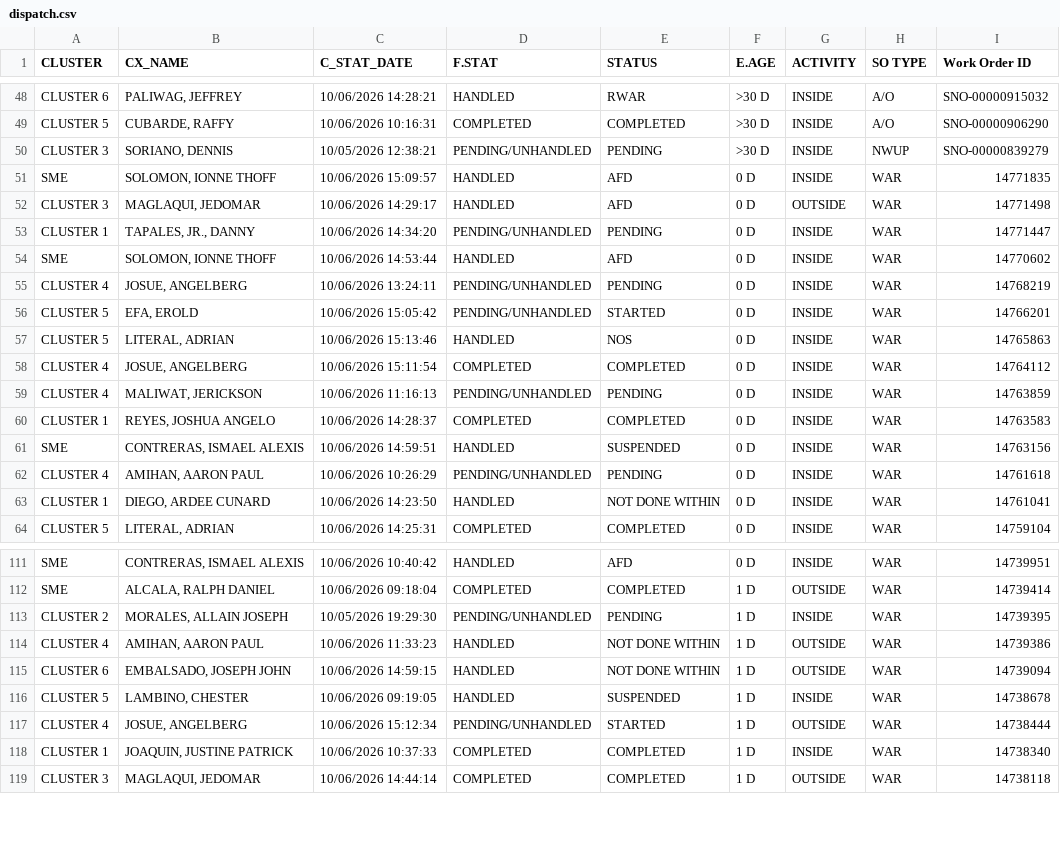
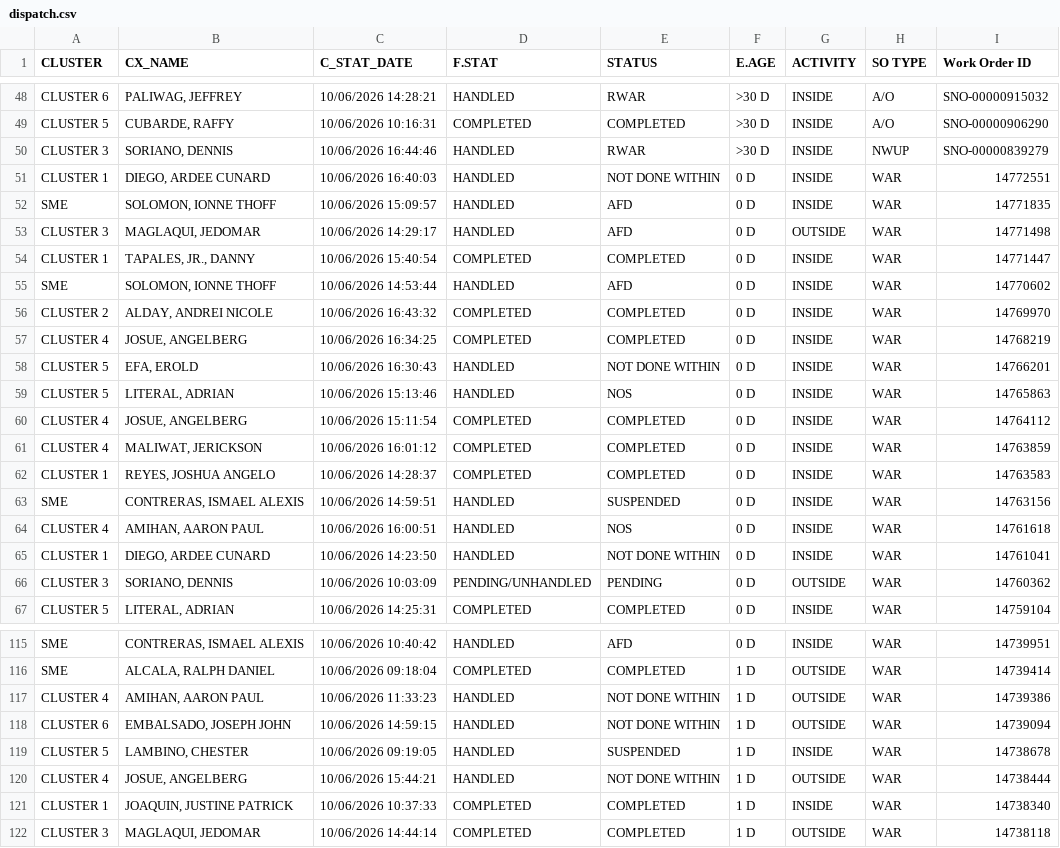
Before and after one commit to ReportsHub/CXSDA-Dispatch-Dashboard, a CSV file: data/dispatch.csv, drawn as a sheet; only a part is shown, gaps mark what is left out; the diff covers the shown part only.

Commit message:
Auto-update dispatch.csv from Gmail

```diff
--- a/data/dispatch.csv
+++ b/data/dispatch.csv
@@ -49,16 +49,19 @@ CLUSTER 6,"PALIWAG, JEFFREY",10/06/2026 14:28:21,HANDLED,RWAR,>30 D,INSIDE,A/O,S
 CLUSTER 5,"CUBARDE, RAFFY",10/06/2026 10:16:31,COMPLETED,COMPLETED,>30 D,INSIDE,A/O,SNO-00000906290
-CLUSTER 3,"SORIANO, DENNIS",10/05/2026 12:38:21,PENDING/UNHANDLED,PENDING,>30 D,INSIDE,NWUP,SNO-00000839279
+CLUSTER 3,"SORIANO, DENNIS",10/06/2026 16:44:46,HANDLED,RWAR,>30 D,INSIDE,NWUP,SNO-00000839279
+CLUSTER 1,"DIEGO, ARDEE CUNARD",10/06/2026 16:40:03,HANDLED,NOT DONE WITHIN,0 D,INSIDE,WAR,14772551
 SME,"SOLOMON, IONNE THOFF",10/06/2026 15:09:57,HANDLED,AFD,0 D,INSIDE,WAR,14771835
 CLUSTER 3,"MAGLAQUI, JEDOMAR",10/06/2026 14:29:17,HANDLED,AFD,0 D,OUTSIDE,WAR,14771498
-CLUSTER 1,"TAPALES, JR., DANNY",10/06/2026 14:34:20,PENDING/UNHANDLED,PENDING,0 D,INSIDE,WAR,14771447
+CLUSTER 1,"TAPALES, JR., DANNY",10/06/2026 15:40:54,COMPLETED,COMPLETED,0 D,INSIDE,WAR,14771447
 SME,"SOLOMON, IONNE THOFF",10/06/2026 14:53:44,HANDLED,AFD,0 D,INSIDE,WAR,14770602
-CLUSTER 4,"JOSUE, ANGELBERG",10/06/2026 13:24:11,PENDING/UNHANDLED,PENDING,0 D,INSIDE,WAR,14768219
-CLUSTER 5,"EFA, EROLD",10/06/2026 15:05:42,PENDING/UNHANDLED,STARTED,0 D,INSIDE,WAR,14766201
+CLUSTER 2,"ALDAY, ANDREI NICOLE",10/06/2026 16:43:32,COMPLETED,COMPLETED,0 D,INSIDE,WAR,14769970
+CLUSTER 4,"JOSUE, ANGELBERG",10/06/2026 16:34:25,COMPLETED,COMPLETED,0 D,INSIDE,WAR,14768219
+CLUSTER 5,"EFA, EROLD",10/06/2026 16:30:43,HANDLED,NOT DONE WITHIN,0 D,INSIDE,WAR,14766201
 CLUSTER 5,"LITERAL, ADRIAN",10/06/2026 15:13:46,HANDLED,NOS,0 D,INSIDE,WAR,14765863
 CLUSTER 4,"JOSUE, ANGELBERG",10/06/2026 15:11:54,COMPLETED,COMPLETED,0 D,INSIDE,WAR,14764112
-CLUSTER 4,"MALIWAT, JERICKSON",10/06/2026 11:16:13,PENDING/UNHANDLED,PENDING,0 D,INSIDE,WAR,14763859
+CLUSTER 4,"MALIWAT, JERICKSON",10/06/2026 16:01:12,COMPLETED,COMPLETED,0 D,INSIDE,WAR,14763859
 CLUSTER 1,"REYES, JOSHUA ANGELO",10/06/2026 14:28:37,COMPLETED,COMPLETED,0 D,INSIDE,WAR,14763583
 SME,"CONTRERAS, ISMAEL ALEXIS",10/06/2026 14:59:51,HANDLED,SUSPENDED,0 D,INSIDE,WAR,14763156
-CLUSTER 4,"AMIHAN, AARON PAUL",10/06/2026 10:26:29,PENDING/UNHANDLED,PENDING,0 D,INSIDE,WAR,14761618
+CLUSTER 4,"AMIHAN, AARON PAUL",10/06/2026 16:00:51,HANDLED,NOS,0 D,INSIDE,WAR,14761618
 CLUSTER 1,"DIEGO, ARDEE CUNARD",10/06/2026 14:23:50,HANDLED,NOT DONE WITHIN,0 D,INSIDE,WAR,14761041
+CLUSTER 3,"SORIANO, DENNIS",10/06/2026 10:03:09,PENDING/UNHANDLED,PENDING,0 D,OUTSIDE,WAR,14760362
 CLUSTER 5,"LITERAL, ADRIAN",10/06/2026 14:25:31,COMPLETED,COMPLETED,0 D,INSIDE,WAR,14759104
@@ -112,3 +116,2 @@ SME,"CONTRERAS, ISMAEL ALEXIS",10/06/2026 10:40:42,HANDLED,AFD,0 D,INSIDE,WAR,14
 SME,"ALCALA, RALPH DANIEL",10/06/2026 09:18:04,COMPLETED,COMPLETED,1 D,OUTSIDE,WAR,14739414
-CLUSTER 2,"MORALES, ALLAIN JOSEPH",10/05/2026 19:29:30,PENDING/UNHANDLED,PENDING,1 D,INSIDE,WAR,14739395
 CLUSTER 4,"AMIHAN, AARON PAUL",10/06/2026 11:33:23,HANDLED,NOT DONE WITHIN,1 D,OUTSIDE,WAR,14739386
@@ -116,3 +119,3 @@ CLUSTER 6,"EMBALSADO, JOSEPH JOHN",10/06/2026 14:59:15,HANDLED,NOT DONE WITHIN,1
 CLUSTER 5,"LAMBINO, CHESTER",10/06/2026 09:19:05,HANDLED,SUSPENDED,1 D,INSIDE,WAR,14738678
-CLUSTER 4,"JOSUE, ANGELBERG",10/06/2026 15:12:34,PENDING/UNHANDLED,STARTED,1 D,OUTSIDE,WAR,14738444
+CLUSTER 4,"JOSUE, ANGELBERG",10/06/2026 15:44:21,HANDLED,NOT DONE WITHIN,1 D,OUTSIDE,WAR,14738444
 CLUSTER 1,"JOAQUIN, JUSTINE PATRICK",10/06/2026 10:37:33,COMPLETED,COMPLETED,1 D,INSIDE,WAR,14738340
```
Also changed, not shown: 2 added rows, 1 removed row and 79 edited cells elsewhere in this file.
